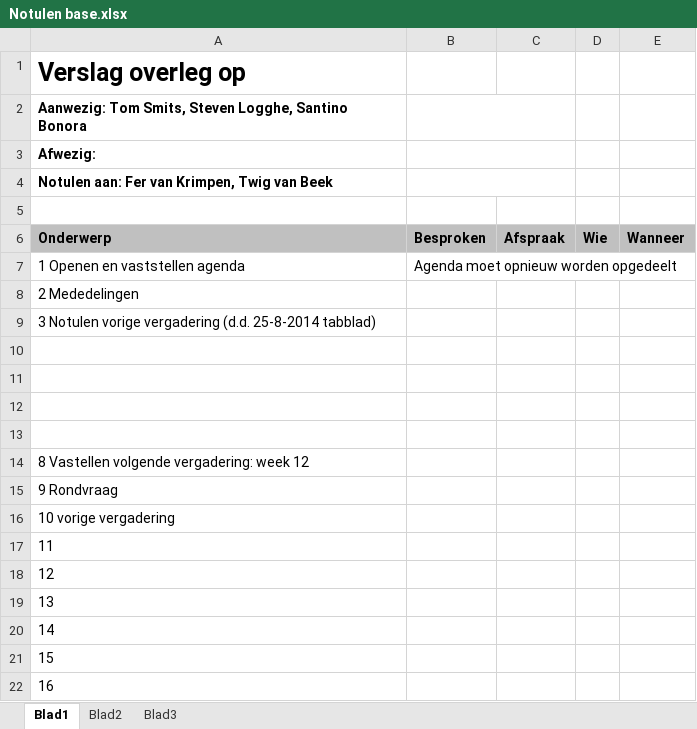
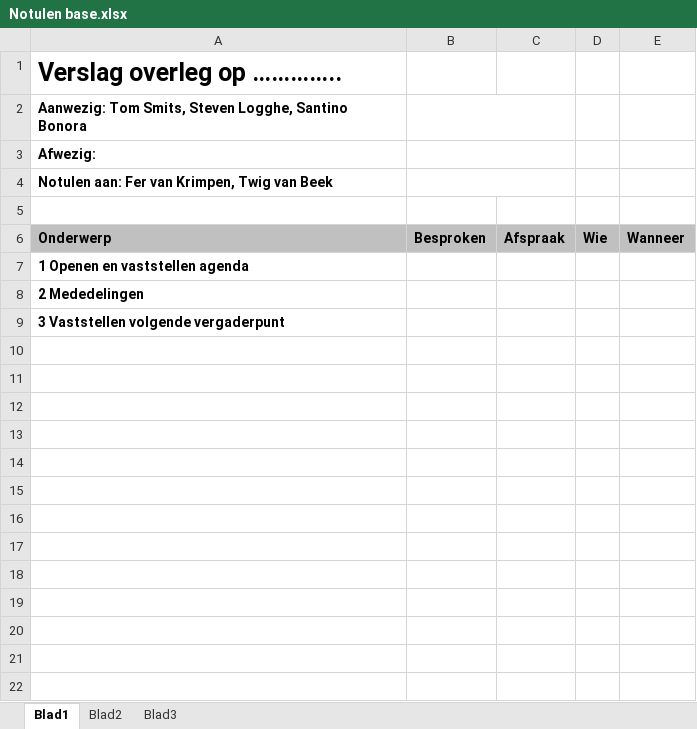
Before and after one commit to teumaas/BarrocIT, an Excel workbook: Barroc IT - Documentatie/Steven/Notulen base.xlsx, sheet Blad1, drawn as a sheet; values as stored, in another font and other column widths than the file's, no borders; charts and pictures not drawn; the diff names each change by its address in the sheet, - before the commit and + after, or states it on an @@ line.

Commit message:
Steven map hernieuwd (alweer)

```diff
--- a/Barroc IT - Documentatie/Steven/Notulen base.xlsx (sheet Blad1)
+++ b/Barroc IT - Documentatie/Steven/Notulen base.xlsx (sheet Blad1)
-A1: Verslag overleg op
+A1: Verslag overleg op …………..
-A7:A9 bold: off
+A7:A9 bold: on
-B7: Agenda moet opnieuw worden opgedeelt
+B7: (empty)
-A9: 3 Notulen vorige vergadering (d.d. 25-8-2014 tabblad)
+A9: 3 Vaststellen volgende vergaderpunt
-row 10: (empty)
-row 11: (empty)
-row 12: (empty)
-row 13: (empty)
-row 14: 8 Vastellen volgende vergadering: week 12
-row 15: 9 Rondvraag
-row 16: 10 vorige vergadering
-row 17: 11
-row 18: 12
-row 19: 13
-row 20: 14
-row 21: 15
-row 22: 16
```
Also changed, not shown: 33 other files.
